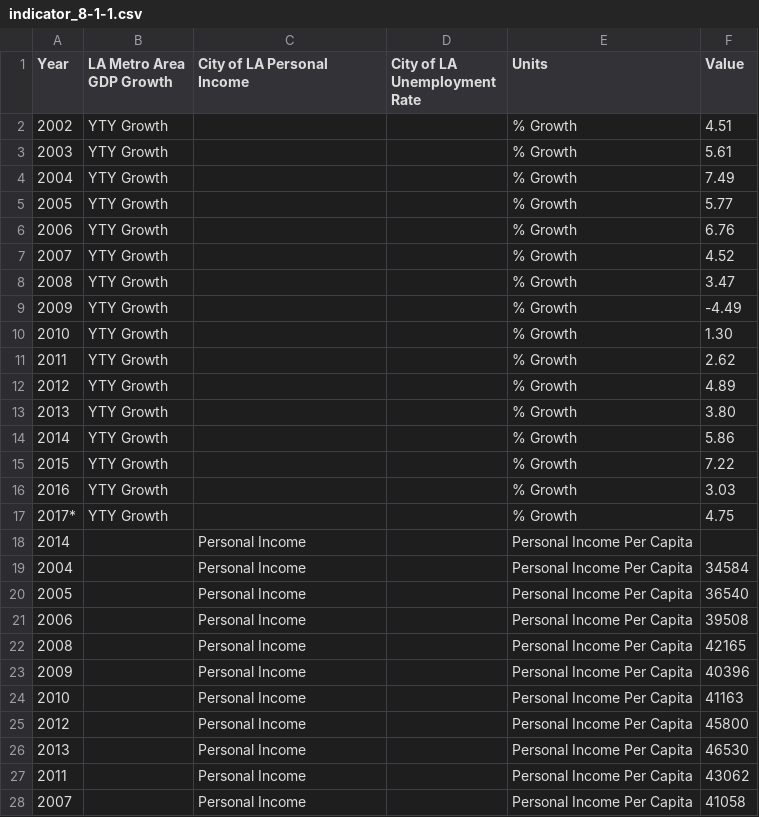
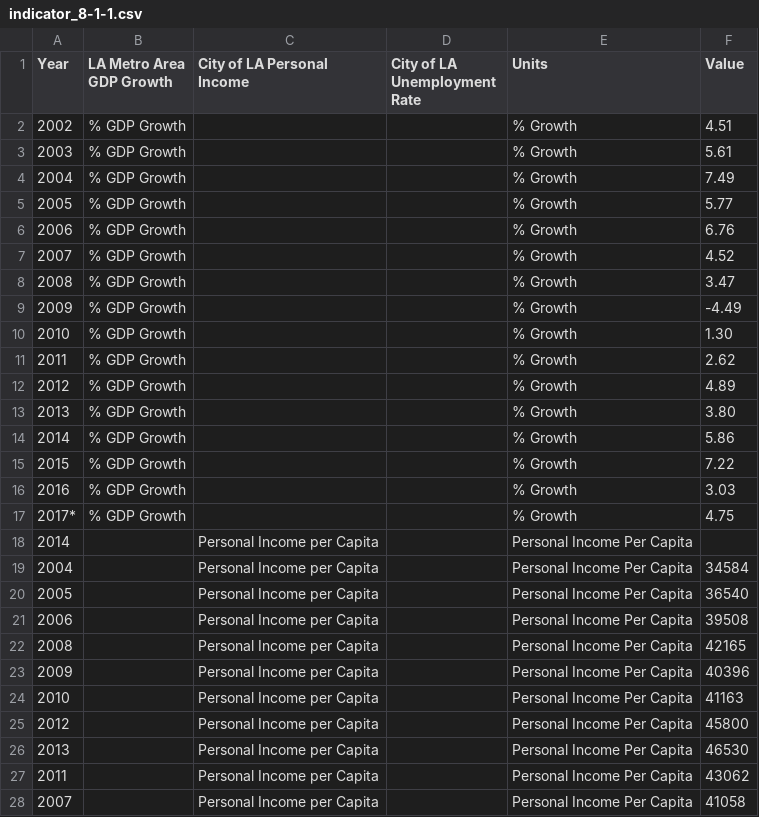
Before and after one commit to CityOfLosAngeles/open-sdg-data-starter, a CSV file: data/indicator_8-1-1.csv, drawn as a sheet; only a part is shown; the diff covers the shown part only.

Commit message:
Add files via upload

```diff
--- a/data/indicator_8-1-1.csv
+++ b/data/indicator_8-1-1.csv
@@ -1,28 +1,28 @@
 Year,LA Metro Area GDP Growth,City of LA Personal Income,City of LA Unemployment Rate,Units,Value
-2002,YTY Growth,,,% Growth,4.51
-2003,YTY Growth,,,% Growth,5.61
-2004,YTY Growth,,,% Growth,7.49
-2005,YTY Growth,,,% Growth,5.77
-2006,YTY Growth,,,% Growth,6.76
-2007,YTY Growth,,,% Growth,4.52
-2008,YTY Growth,,,% Growth,3.47
-2009,YTY Growth,,,% Growth,-4.49
-2010,YTY Growth,,,% Growth,1.30
-2011,YTY Growth,,,% Growth,2.62
-2012,YTY Growth,,,% Growth,4.89
-2013,YTY Growth,,,% Growth,3.80
-2014,YTY Growth,,,% Growth,5.86
-2015,YTY Growth,,,% Growth,7.22
-2016,YTY Growth,,,% Growth,3.03
-2017*,YTY Growth,,,% Growth,4.75
-2014,,Personal Income,,Personal Income Per Capita,
-2004,,Personal Income,,Personal Income Per Capita,34584
-2005,,Personal Income,,Personal Income Per Capita,36540
-2006,,Personal Income,,Personal Income Per Capita,39508
-2008,,Personal Income,,Personal Income Per Capita,42165
-2009,,Personal Income,,Personal Income Per Capita,40396
-2010,,Personal Income,,Personal Income Per Capita,41163
-2012,,Personal Income,,Personal Income Per Capita,45800
-2013,,Personal Income,,Personal Income Per Capita,46530
-2011,,Personal Income,,Personal Income Per Capita,43062
-2007,,Personal Income,,Personal Income Per Capita,41058
+2002,% GDP Growth,,,% Growth,4.51
+2003,% GDP Growth,,,% Growth,5.61
+2004,% GDP Growth,,,% Growth,7.49
+2005,% GDP Growth,,,% Growth,5.77
+2006,% GDP Growth,,,% Growth,6.76
+2007,% GDP Growth,,,% Growth,4.52
+2008,% GDP Growth,,,% Growth,3.47
+2009,% GDP Growth,,,% Growth,-4.49
+2010,% GDP Growth,,,% Growth,1.30
+2011,% GDP Growth,,,% Growth,2.62
+2012,% GDP Growth,,,% Growth,4.89
+2013,% GDP Growth,,,% Growth,3.80
+2014,% GDP Growth,,,% Growth,5.86
+2015,% GDP Growth,,,% Growth,7.22
+2016,% GDP Growth,,,% Growth,3.03
+2017*,% GDP Growth,,,% Growth,4.75
+2014,,Personal Income per Capita,,Personal Income Per Capita,
+2004,,Personal Income per Capita,,Personal Income Per Capita,34584
+2005,,Personal Income per Capita,,Personal Income Per Capita,36540
+2006,,Personal Income per Capita,,Personal Income Per Capita,39508
+2008,,Personal Income per Capita,,Personal Income Per Capita,42165
+2009,,Personal Income per Capita,,Personal Income Per Capita,40396
+2010,,Personal Income per Capita,,Personal Income Per Capita,41163
+2012,,Personal Income per Capita,,Personal Income Per Capita,45800
+2013,,Personal Income per Capita,,Personal Income Per Capita,46530
+2011,,Personal Income per Capita,,Personal Income Per Capita,43062
+2007,,Personal Income per Capita,,Personal Income Per Capita,41058
```
Also changed, not shown: 3 moved rows elsewhere in this file.
